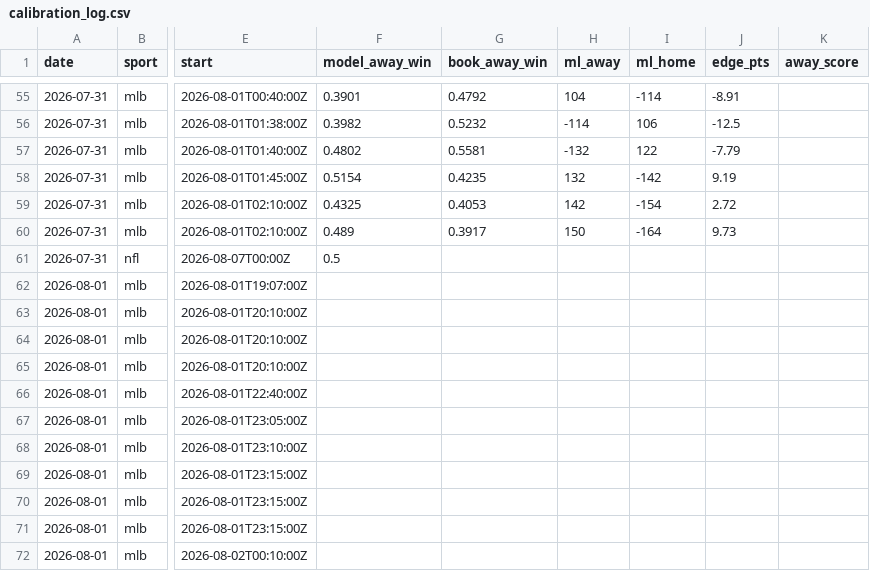
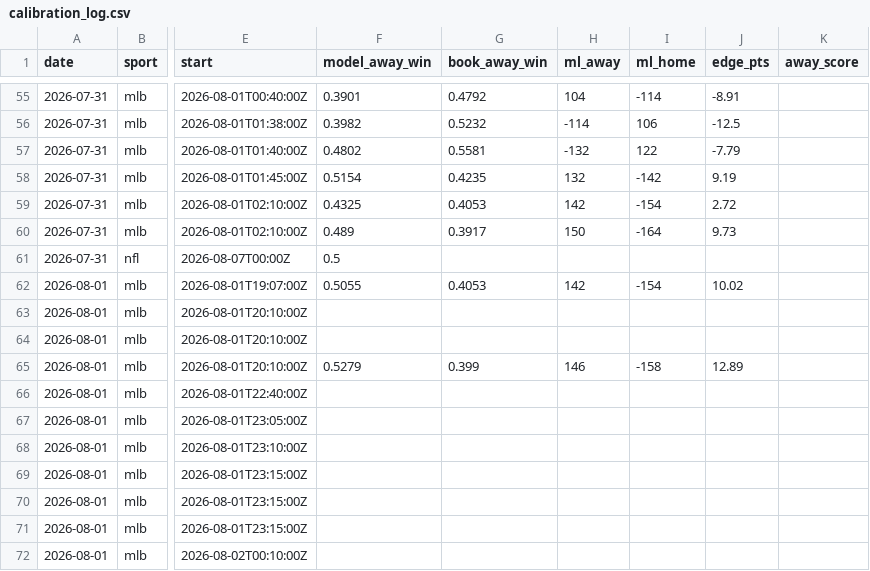
Before and after one commit to Mbennett00/Projections, a CSV file: data/calibration_log.csv, drawn as a sheet; only a part is shown, gaps mark what is left out; the diff names each change by its address in the sheet, - before the commit and + after, or states it on an @@ line.

```diff
--- a/data/calibration_log.csv
+++ b/data/calibration_log.csv
-F62 (model_away_win): (empty)
+F62 (model_away_win): 0.5055
-G62 (book_away_win): (empty)
+G62 (book_away_win): 0.4053
-H62 (ml_away): (empty)
+H62 (ml_away): 142
-I62 (ml_home): (empty)
+I62 (ml_home): -154
-J62 (edge_pts): (empty)
+J62 (edge_pts): 10.02
-F65 (model_away_win): (empty)
+F65 (model_away_win): 0.5279
-G65 (book_away_win): (empty)
+G65 (book_away_win): 0.399
-H65 (ml_away): (empty)
+H65 (ml_away): 146
-I65 (ml_home): (empty)
+I65 (ml_home): -158
-J65 (edge_pts): (empty)
+J65 (edge_pts): 12.89
```
Also changed, not shown: 4 other files.
